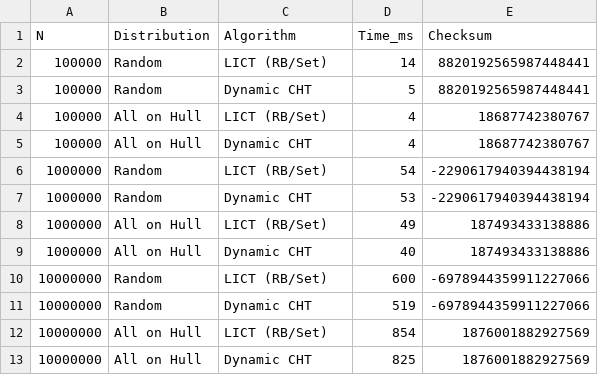
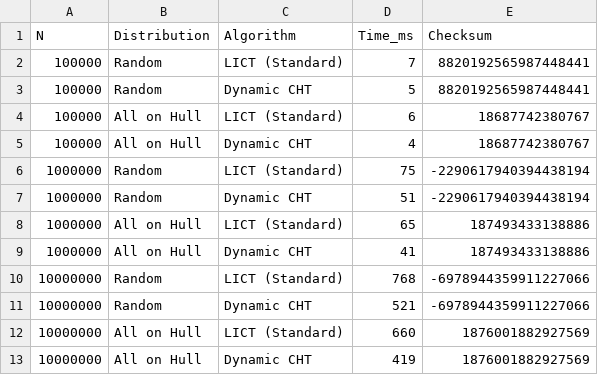
Before and after one commit to chnlich/lichao-tree, a CSV file: benchmark_results.csv, drawn as a sheet.

Commit message:
Fix: Replace RB/Set LICT with Standard LICT
- Restored lichao.hpp (Standard pointer-based segment tree)
- Removed rb_lichao.hpp (RB/Set variant)
- Updated benchmark.cpp to use Standard LICT
- Updated LaTeX report with new code listing and results
- Updated README with correct implementation details

Benchmark results with Standard LICT:
- N=1e5: 6-7ms (LICT) vs 4-5ms (CHT)
- N=1e6: 65-75ms (LICT) vs 41-51ms (CHT)
- N=1e7: 660-768ms (LICT) vs 419-521ms (CHT)

The Standard LICT is ~1.4-1.6x slower than Dynamic CHT but offers
simpler implementation and easier extensibility.

```diff
--- a/benchmark_results.csv
+++ b/benchmark_results.csv
@@ -1,13 +1,13 @@
 N,Distribution,Algorithm,Time_ms,Checksum
-100000,Random,LICT (RB/Set),14,8820192565987448441
+100000,Random,LICT (Standard),7,8820192565987448441
 100000,Random,Dynamic CHT,5,8820192565987448441
-100000,All on Hull,LICT (RB/Set),4,18687742380767
+100000,All on Hull,LICT (Standard),6,18687742380767
 100000,All on Hull,Dynamic CHT,4,18687742380767
-1000000,Random,LICT (RB/Set),54,-2290617940394438194
-1000000,Random,Dynamic CHT,53,-2290617940394438194
-1000000,All on Hull,LICT (RB/Set),49,187493433138886
-1000000,All on Hull,Dynamic CHT,40,187493433138886
-10000000,Random,LICT (RB/Set),600,-6978944359911227066
-10000000,Random,Dynamic CHT,519,-6978944359911227066
-10000000,All on Hull,LICT (RB/Set),854,1876001882927569
-10000000,All on Hull,Dynamic CHT,825,1876001882927569
+1000000,Random,LICT (Standard),75,-2290617940394438194
+1000000,Random,Dynamic CHT,51,-2290617940394438194
+1000000,All on Hull,LICT (Standard),65,187493433138886
+1000000,All on Hull,Dynamic CHT,41,187493433138886
+10000000,Random,LICT (Standard),768,-6978944359911227066
+10000000,Random,Dynamic CHT,521,-6978944359911227066
+10000000,All on Hull,LICT (Standard),660,1876001882927569
+10000000,All on Hull,Dynamic CHT,419,1876001882927569
```
Also changed, not shown: 6 other files.
